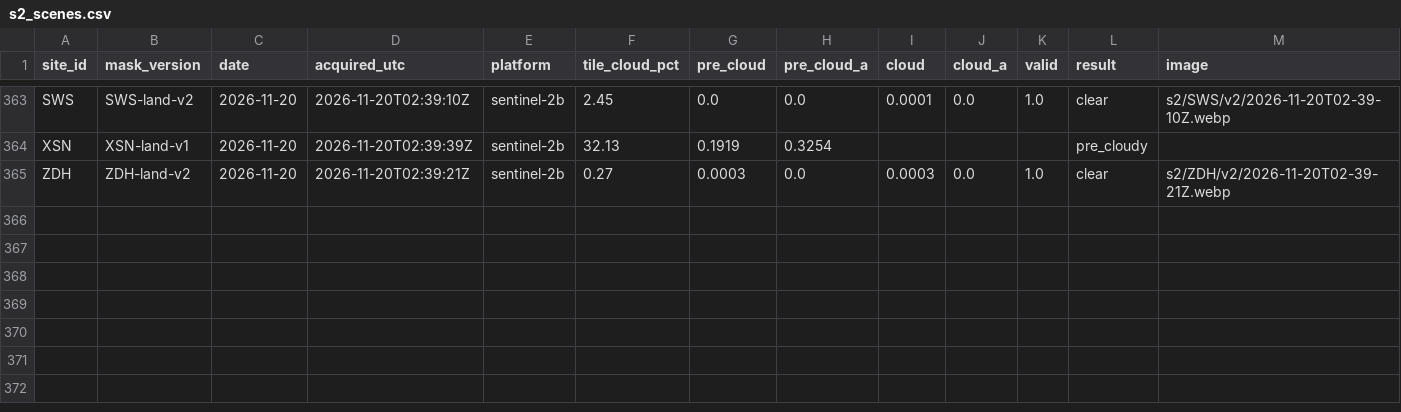
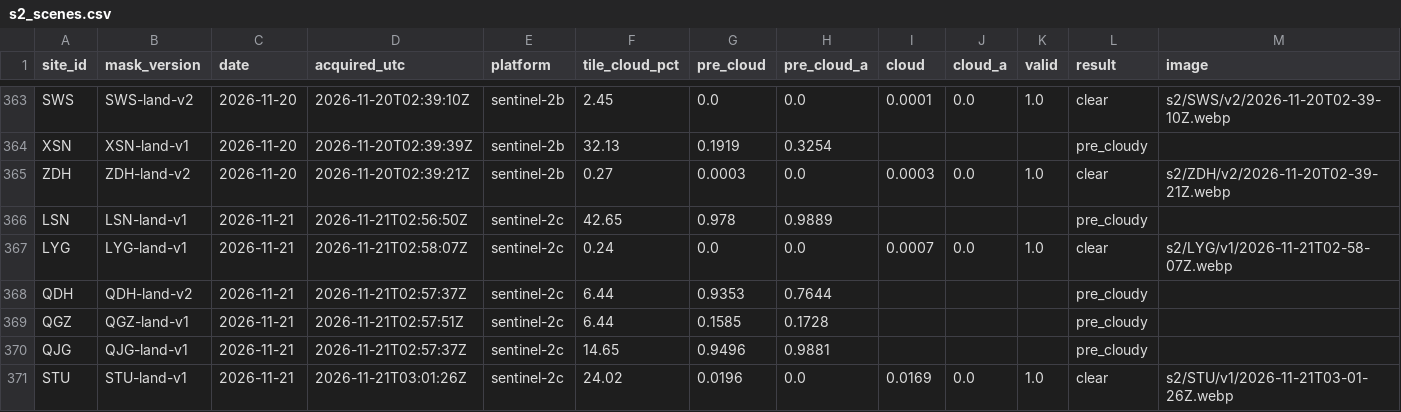
Before and after one commit to 2wrr6c7mmj-jpg/observatory-data, a CSV file: docs/data/sat/s2_scenes.csv, drawn as a sheet; only a part is shown, gaps mark what is left out; rows hold the shown columns only; the diff names each change by its address in the sheet, - before the commit and + after, or states it on an @@ line.

```diff
--- a/docs/data/sat/s2_scenes.csv
+++ b/docs/data/sat/s2_scenes.csv
+row 366: LSN | LSN-land-v1 | 2026-11-21 | 2026-11-21T02:56:50Z | sentinel-2c | 42.65 | 0.978 | 0.9889 |  |  |  | pre_cloudy
+row 367: LYG | LYG-land-v1 | 2026-11-21 | 2026-11-21T02:58:07Z | sentinel-2c | 0.24 | 0.0 | 0.0 | 0.0007 | 0.0 | 1.0 | clear | s2/LYG/v1/2026-11-21T02-58-07Z.webp
+row 368: QDH | QDH-land-v2 | 2026-11-21 | 2026-11-21T02:57:37Z | sentinel-2c | 6.44 | 0.9353 | 0.7644 |  |  |  | pre_cloudy
+row 369: QGZ | QGZ-land-v1 | 2026-11-21 | 2026-11-21T02:57:51Z | sentinel-2c | 6.44 | 0.1585 | 0.1728 |  |  |  | pre_cloudy
+row 370: QJG | QJG-land-v1 | 2026-11-21 | 2026-11-21T02:57:37Z | sentinel-2c | 14.65 | 0.9496 | 0.9881 |  |  |  | pre_cloudy
+row 371: STU | STU-land-v1 | 2026-11-21 | 2026-11-21T03:01:26Z | sentinel-2c | 24.02 | 0.0196 | 0.0 | 0.0169 | 0.0 | 1.0 | clear | s2/STU/v1/2026-11-21T03-01-26Z.webp
```
Also changed, not shown: docs/data/sat/quay_counts.csv, docs/data/sat/quay_est2/LSN.csv, 48 other files.
